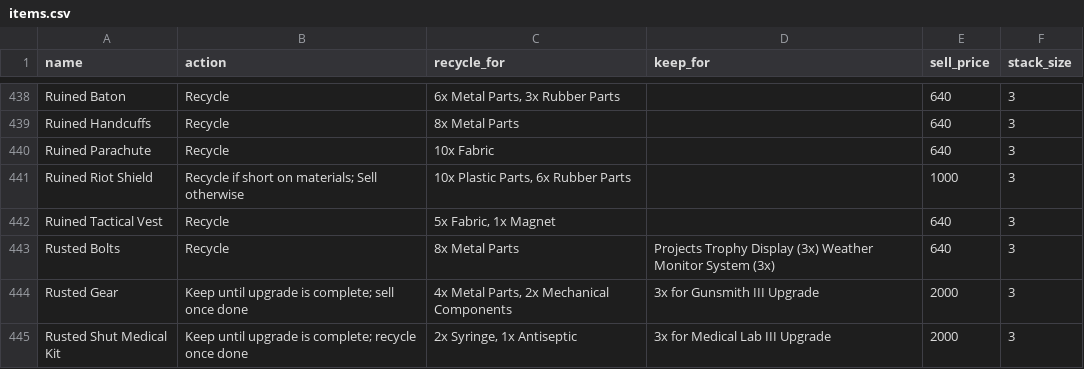
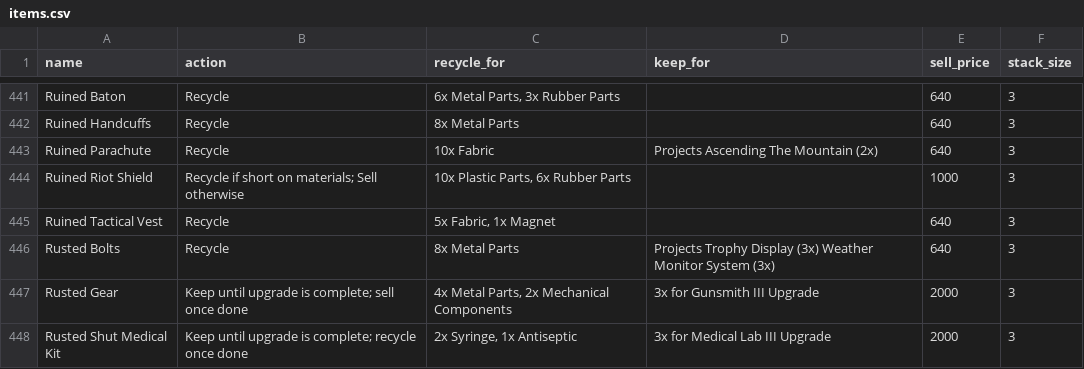
Before and after one commit to Soygen/ARLO, a CSV file: items.csv, drawn as a sheet; only a part is shown, gaps mark what is left out; the diff covers the shown part only.

```diff
--- a/items.csv
+++ b/items.csv
@@ -440,3 +443,3 @@ Ruined Baton,Recycle,"6x Metal Parts, 3x Rubber Parts",,640,3
 Ruined Handcuffs,Recycle,8x Metal Parts,,640,3
-Ruined Parachute,Recycle,10x Fabric,,640,3
+Ruined Parachute,Recycle,10x Fabric,Projects Ascending The Mountain (2x),640,3
 Ruined Riot Shield,Recycle if short on materials; Sell otherwise,"10x Plastic Parts, 6x Rubber Parts",,1000,3
```
Also changed, not shown: 3 added rows and 2 edited cells elsewhere in this file, 1 other file.
